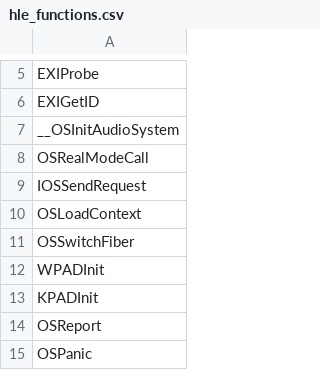
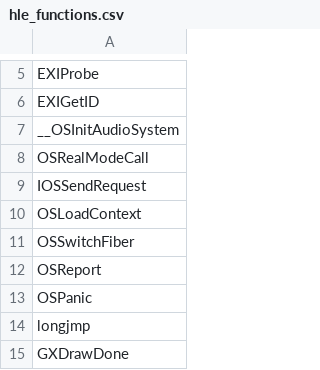
Before and after one commit to arelkair/wiiparty-recomp, a CSV file: analysis/hle_functions.csv, drawn as a sheet; only a part is shown, gaps mark what is left out; the shorter side is filled out with more unchanged rows; the diff names each change by its address in the sheet, - before the commit and + after, or states it on an @@ line.

```diff
--- a/analysis/hle_functions.csv
+++ b/analysis/hle_functions.csv
-row 12: WPADInit
-row 13: KPADInit
```
Also changed, not shown: 8 other files.
